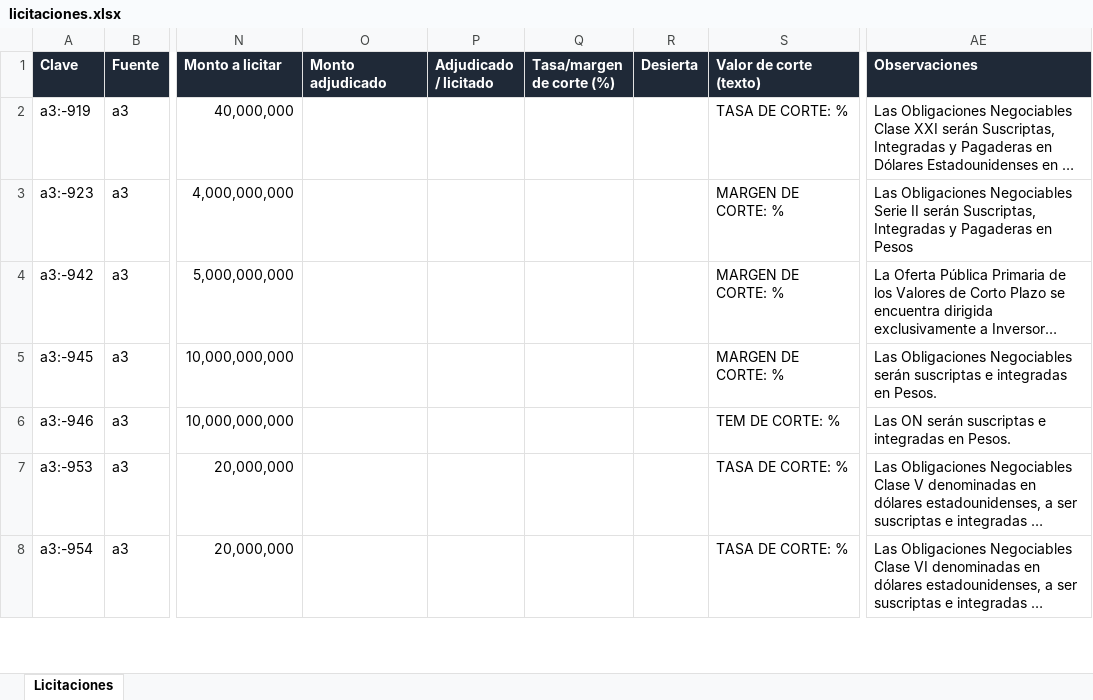
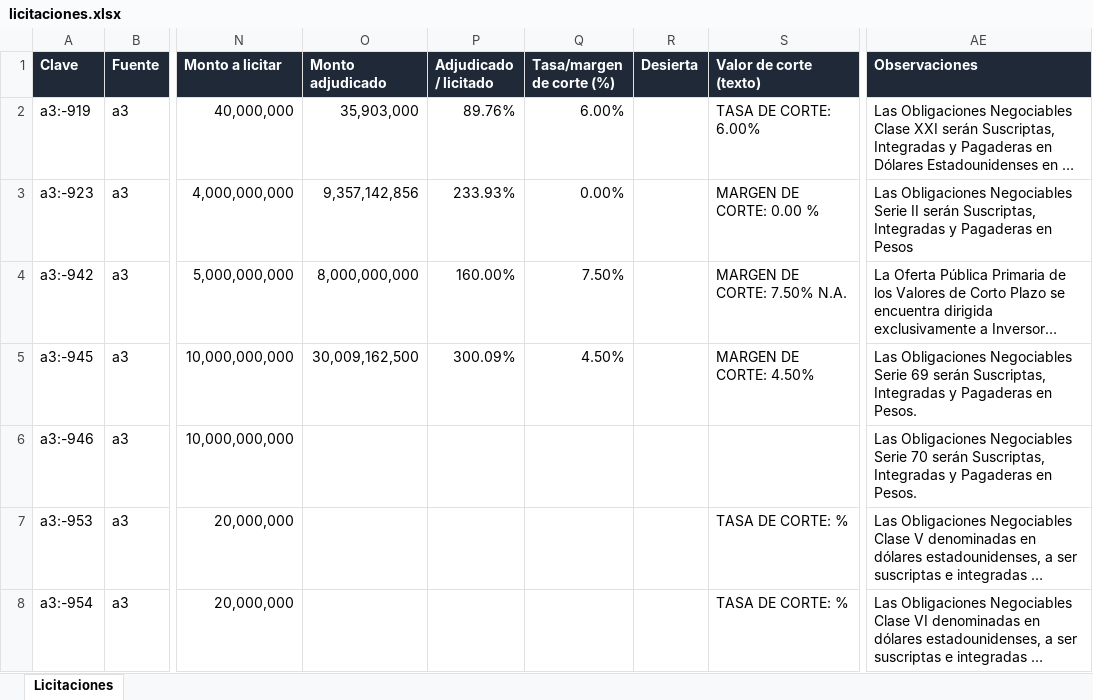
Before and after one commit to francogalante12-creator/Monitor-de-Licitaciones, an Excel workbook: datos/licitaciones.xlsx, sheet Licitaciones, drawn as a sheet; only a part is shown, gaps mark what is left out; long unchanged cells end in …; values as stored, in another font and other column widths than the file's, no borders; table styles not drawn; the diff names each change by its address in the sheet, - before the commit and + after, or states it on an @@ line.

```diff
--- a/datos/licitaciones.xlsx (sheet Licitaciones)
+++ b/datos/licitaciones.xlsx (sheet Licitaciones)
-O2 (Monto adjudicado): (empty)
+O2 (Monto adjudicado): 35,903,000
-P2 (Adjudicado / licitado): (empty)
+P2 (Adjudicado / licitado): 89.76%
-Q2 (Tasa/margen de corte (%)): (empty)
+Q2 (Tasa/margen de corte (%)): 6.00%
-S2 (Valor de corte (texto)): TASA DE CORTE: %
+S2 (Valor de corte (texto)): TASA DE CORTE: 6.00%
-O3 (Monto adjudicado): (empty)
+O3 (Monto adjudicado): 9,357,142,856
-P3 (Adjudicado / licitado): (empty)
+P3 (Adjudicado / licitado): 233.93%
-Q3 (Tasa/margen de corte (%)): (empty)
+Q3 (Tasa/margen de corte (%)): 0.00%
-S3 (Valor de corte (texto)): MARGEN DE CORTE: %
+S3 (Valor de corte (texto)): MARGEN DE CORTE: 0.00 %
-O4 (Monto adjudicado): (empty)
+O4 (Monto adjudicado): 8,000,000,000
-P4 (Adjudicado / licitado): (empty)
+P4 (Adjudicado / licitado): 160.00%
-Q4 (Tasa/margen de corte (%)): (empty)
+Q4 (Tasa/margen de corte (%)): 7.50%
-S4 (Valor de corte (texto)): MARGEN DE CORTE: %
+S4 (Valor de corte (texto)): MARGEN DE CORTE: 7.50% N.A.
-O5 (Monto adjudicado): (empty)
+O5 (Monto adjudicado): 30,009,162,500
-P5 (Adjudicado / licitado): (empty)
+P5 (Adjudicado / licitado): 300.09%
-Q5 (Tasa/margen de corte (%)): (empty)
+Q5 (Tasa/margen de corte (%)): 4.50%
-S5 (Valor de corte (texto)): MARGEN DE CORTE: %
+S5 (Valor de corte (texto)): MARGEN DE CORTE: 4.50%
-AE5 (Observaciones): …Obligaciones Negociables serán suscriptas e integradas en Pesos.
+AE5 (Observaciones): …Obligaciones Negociables Serie 69 serán Suscriptas, Integradas y Pagaderas en Pesos.
-S6 (Valor de corte (texto)): TEM DE CORTE: %
+S6 (Valor de corte (texto)): (empty)
-AE6 (Observaciones): Las ON serán suscriptas e integradas en Pesos.
+AE6 (Observaciones): Las Obligaciones Negociables Serie 70 serán Suscriptas, Integradas y Pagaderas en Pesos.
```
Also changed, not shown: 3 other files.
